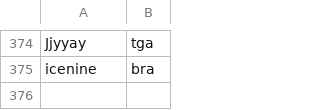
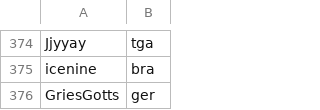
Before and after one commit to monheimx9/TWRC, a CSV file: data/Nation.csv, drawn as a sheet; only a part is shown, gaps mark what is left out; the diff names each change by its address in the sheet, - before the commit and + after, or states it on an @@ line.

Commit message:
Update Nation.csv

```diff
--- a/data/Nation.csv
+++ b/data/Nation.csv
+row 376: GriesGotts | ger
```
